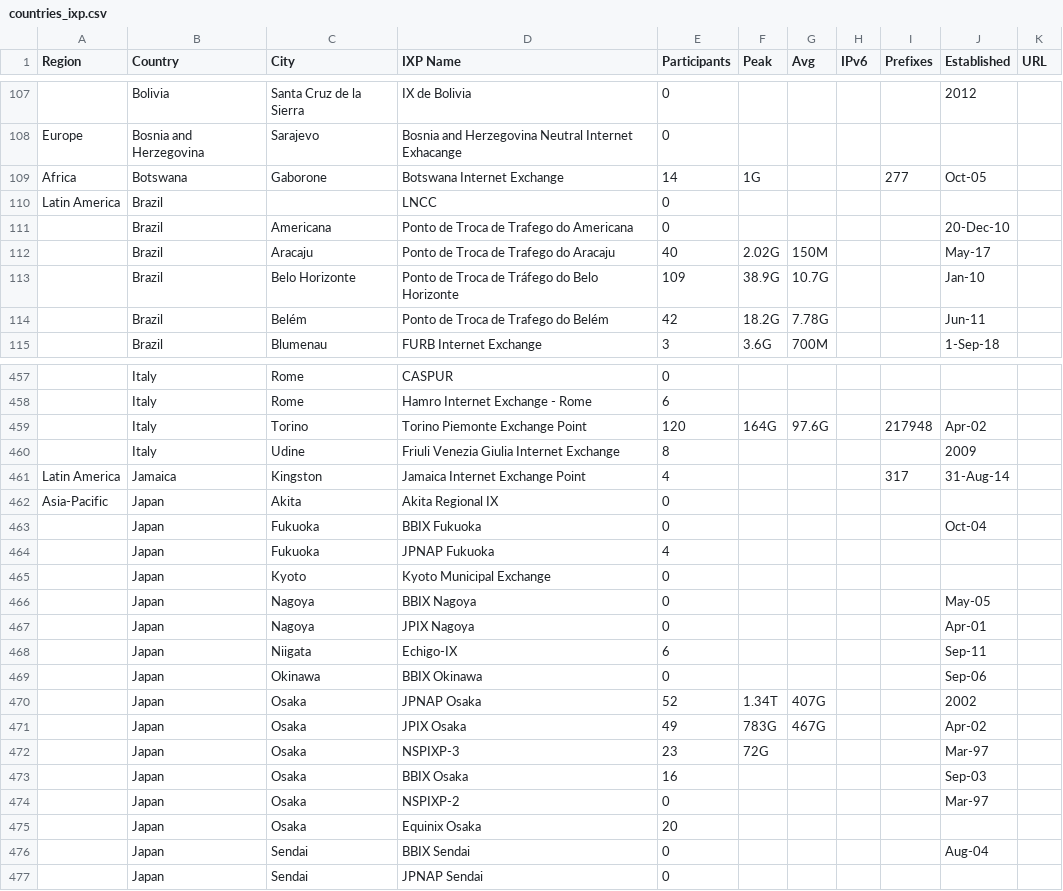
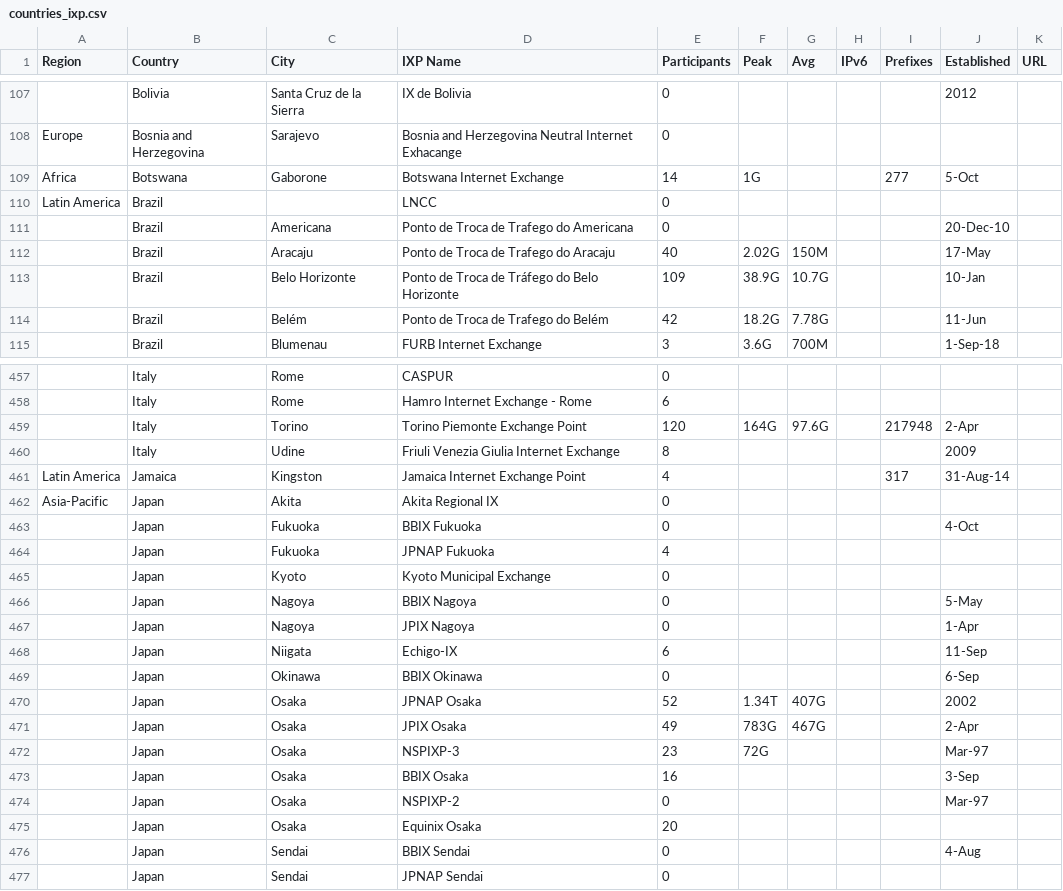
Before and after one commit to shurtadocano/public_development_data, a CSV file: countries_ixp.csv, drawn as a sheet; only a part is shown, gaps mark what is left out; the diff covers the shown part only; the diff names each change by its address in the sheet, - before the commit and + after, or states it on an @@ line.

```diff
--- a/countries_ixp.csv
+++ b/countries_ixp.csv
-J109 (Established): Oct-05
+J109 (Established): 5-Oct
-J112 (Established): May-17
+J112 (Established): 17-May
-J113 (Established): Jan-10
+J113 (Established): 10-Jan
-J114 (Established): Jun-11
+J114 (Established): 11-Jun
-J459 (Established): Apr-02
+J459 (Established): 2-Apr
-J463 (Established): Oct-04
+J463 (Established): 4-Oct
-J466 (Established): May-05
+J466 (Established): 5-May
-J467 (Established): Apr-01
+J467 (Established): 1-Apr
-J468 (Established): Sep-11
+J468 (Established): 11-Sep
-J469 (Established): Sep-06
+J469 (Established): 6-Sep
-J471 (Established): Apr-02
+J471 (Established): 2-Apr
-J473 (Established): Sep-03
+J473 (Established): 3-Sep
-J476 (Established): Aug-04
+J476 (Established): 4-Aug
```
Also changed, not shown: 153 edited cells elsewhere in this file, 1 other file.
